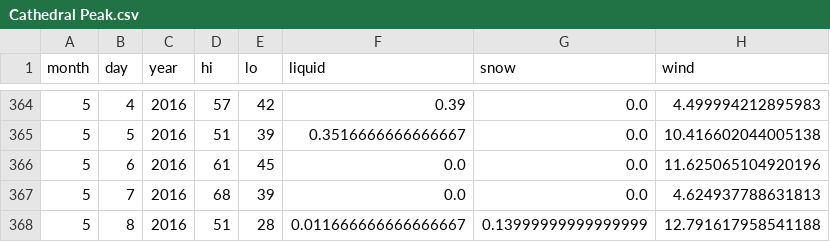
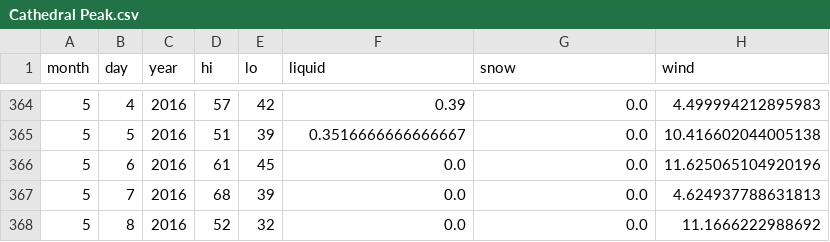
Before and after one commit to psathyrella/weatherhistory, a CSV file: noaa/Cathedral Peak.csv, drawn as a sheet; only a part is shown, gaps mark what is left out.

```diff
--- a/noaa/Cathedral Peak.csv
+++ b/noaa/Cathedral Peak.csv
@@ -367,2 +367,2 @@ month,day,year,hi,lo,liquid,snow,wind
 5,7,2016,68,39,0.0,0.0,4.624937788631813
-5,8,2016,51,28,0.011666666666666667,0.13999999999999999,12.791617958541188
+5,8,2016,52,32,0.0,0.0,11.1666222988692
```
Also changed, not shown: mtwx/Devils-Thumb-2767.csv, mtwx/Mount-Rainier-3500.csv, 30 other files.
